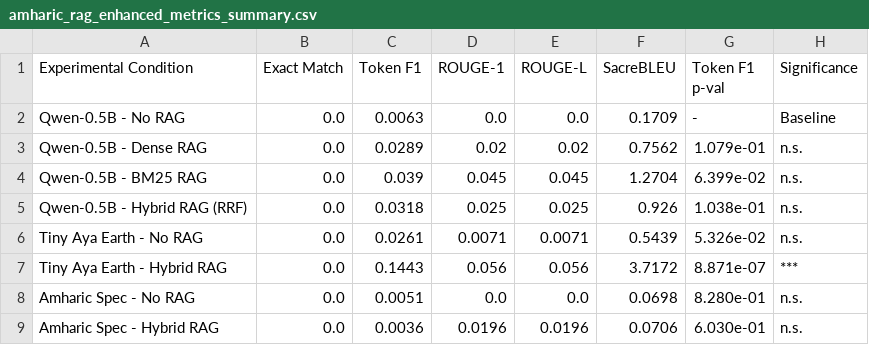
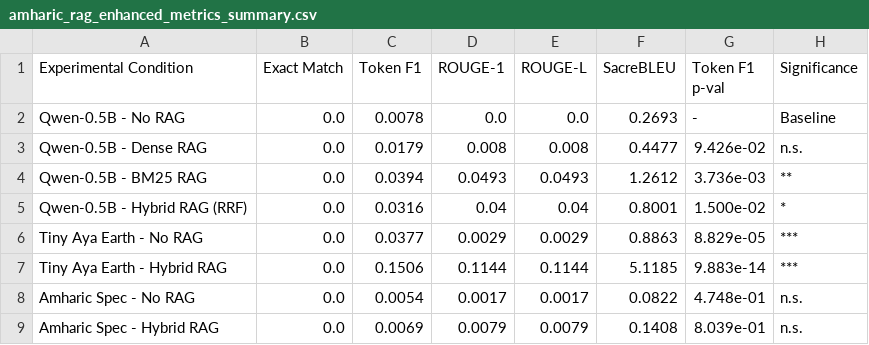
Before and after one commit to bedr-ux/Amharic-LLM-RAG-Benchmark, a CSV file: results/amharic_rag_enhanced_metrics_summary.csv, drawn as a sheet.

Commit message:
Update notebook, figure and results for n=100 run

```diff
--- a/results/amharic_rag_enhanced_metrics_summary.csv
+++ b/results/amharic_rag_enhanced_metrics_summary.csv
@@ -1,9 +1,9 @@
 Experimental Condition,Exact Match,Token F1,ROUGE-1,ROUGE-L,SacreBLEU,Token F1 p-val,Significance
-Qwen-0.5B - No RAG,0.0,0.0063,0.0,0.0,0.1709,-,Baseline
-Qwen-0.5B - Dense RAG,0.0,0.0289,0.02,0.02,0.7562,1.079e-01,n.s.
-Qwen-0.5B - BM25 RAG,0.0,0.039,0.045,0.045,1.2704,6.399e-02,n.s.
-Qwen-0.5B - Hybrid RAG (RRF),0.0,0.0318,0.025,0.025,0.926,1.038e-01,n.s.
-Tiny Aya Earth - No RAG,0.0,0.0261,0.0071,0.0071,0.5439,5.326e-02,n.s.
-Tiny Aya Earth - Hybrid RAG,0.0,0.1443,0.056,0.056,3.7172,8.871e-07,***
-Amharic Spec - No RAG,0.0,0.0051,0.0,0.0,0.0698,8.280e-01,n.s.
-Amharic Spec - Hybrid RAG,0.0,0.0036,0.0196,0.0196,0.0706,6.030e-01,n.s.
+Qwen-0.5B - No RAG,0.0,0.0078,0.0,0.0,0.2693,-,Baseline
+Qwen-0.5B - Dense RAG,0.0,0.0179,0.008,0.008,0.4477,9.426e-02,n.s.
+Qwen-0.5B - BM25 RAG,0.0,0.0394,0.0493,0.0493,1.2612,3.736e-03,**
+Qwen-0.5B - Hybrid RAG (RRF),0.0,0.0316,0.04,0.04,0.8001,1.500e-02,*
+Tiny Aya Earth - No RAG,0.0,0.0377,0.0029,0.0029,0.8863,8.829e-05,***
+Tiny Aya Earth - Hybrid RAG,0.0,0.1506,0.1144,0.1144,5.1185,9.883e-14,***
+Amharic Spec - No RAG,0.0,0.0054,0.0017,0.0017,0.0822,4.748e-01,n.s.
+Amharic Spec - Hybrid RAG,0.0,0.0069,0.0079,0.0079,0.1408,8.039e-01,n.s.
```
Also changed, not shown: 4 other files.
